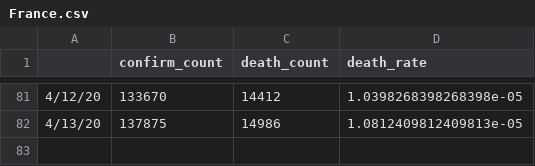
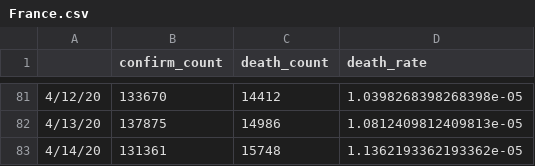
Before and after one commit to goalkeeperfyc/CurveFit, a CSV file: sir_family/data/France.csv, drawn as a sheet; only a part is shown, gaps mark what is left out.

```diff
--- a/sir_family/data/France.csv
+++ b/sir_family/data/France.csv
@@ -82 +82,2 @@
 4/13/20,137875,14986,1.0812409812409813e-05
+4/14/20,131361,15748,1.1362193362193362e-05
```
Also changed, not shown: sir_family/data/Italy.csv, sir_family/data/Korea, South.csv, 9 other files.
